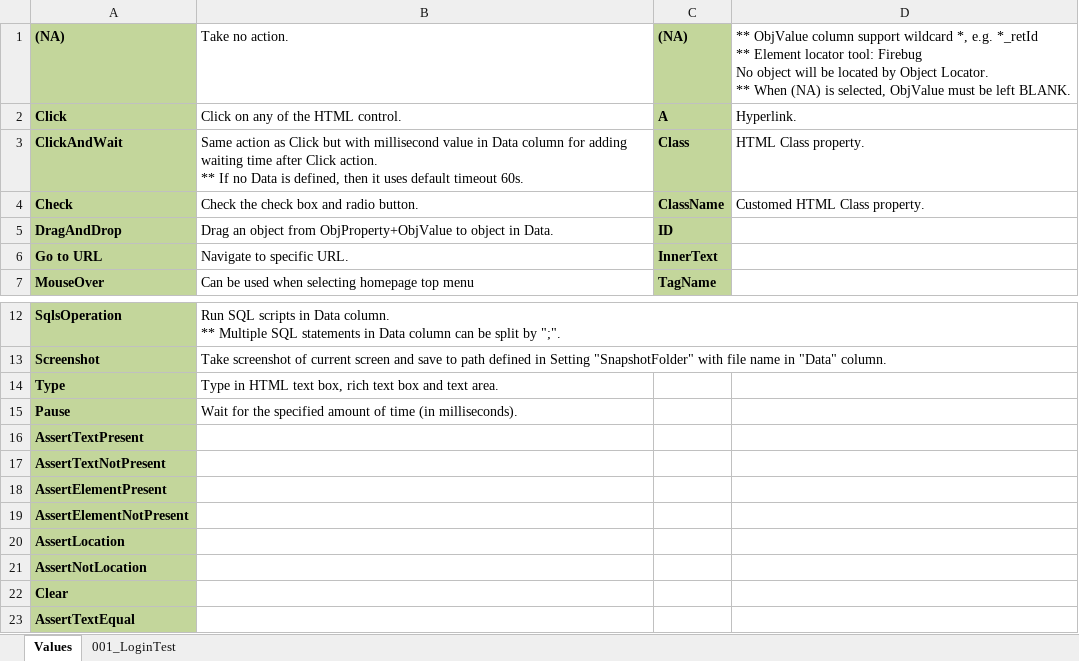
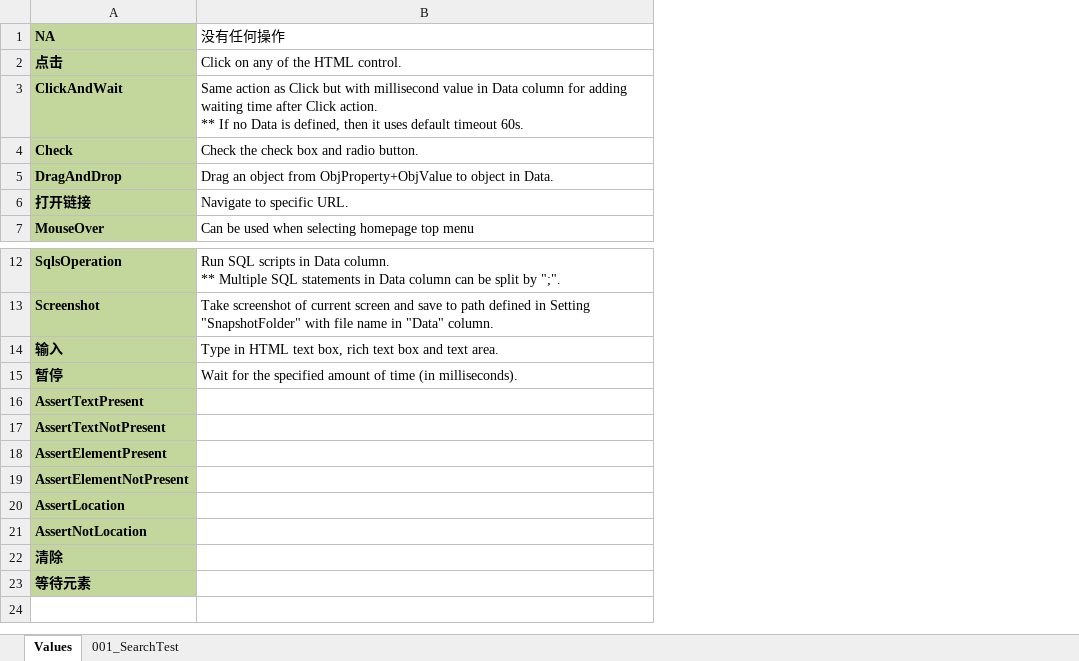
Before and after one commit to stephenwang1011/easy-automation, an Excel workbook: keywordautotest/res/testcase/Login.xlsx, sheet Values, drawn as a sheet; only a part is shown, gaps mark what is left out; values as stored, in another font and other column widths than the file's, no borders; removed rows and columns are numbered as before the commit, all else as after; ↵ is a line break in a cell; the diff names each change by its address in the sheet, - before the commit and + after, or states it on an @@ line.

```diff
--- a/keywordautotest/res/testcase/Login.xlsx (sheet Values)
+++ b/keywordautotest/res/testcase/Login.xlsx (sheet Values)
-sheet tab: 001_LoginTest
+sheet tab: 001_SearchTest
-column C, rows 3-7: Class | ClassName | ID | InnerText | TagName
-column D, rows 3-4: HTML Class property. | Customed HTML Class property.
-row 1: (NA) | Take no action. | (NA) | ** ObjValue column support wildcard *, e.g. *_retId ↵ ** Element locator tool: Firebug ↵ No object will be located by Object Locator. ↵ ** When (NA) is selected, ObjValue must be left BLANK.
-row 2: Click | Click on any of the HTML control. | A | Hyperlink.
+row 1: NA | 没有任何操作
+row 2: 点击 | Click on any of the HTML control.
-A6: Go to URL
+A6: 打开链接
-A14: Type
+A14: 输入
-A15: Pause
+A15: 暂停
-A22: Clear
+A22: 清除
-A23: AssertTextEqual
+A23: 等待元素
```
Also changed, not shown: keywordautotest/res/testcase/Goods.xlsx, 9 other files.
